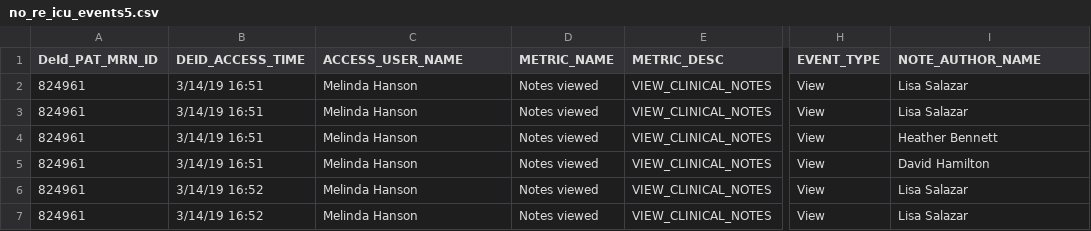
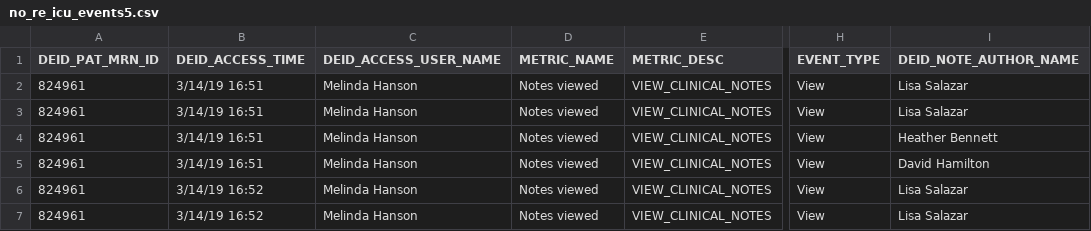
Before and after one commit to CareNetProject/documentation, a CSV file: input/no_re_icu_events5.csv, drawn as a sheet; only a part is shown, gaps mark what is left out; the diff names each change by its address in the sheet, - before the commit and + after, or states it on an @@ line.

Commit message:
Update no_re_icu_events5.csv
Adding deid to some header columns

```diff
--- a/input/no_re_icu_events5.csv
+++ b/input/no_re_icu_events5.csv
-A1: DeId_PAT_MRN_ID
+A1: DEID_PAT_MRN_ID
-C1: ACCESS_USER_NAME
+C1: DEID_ACCESS_USER_NAME
-I1: NOTE_AUTHOR_NAME
+I1: DEID_NOTE_AUTHOR_NAME
```
